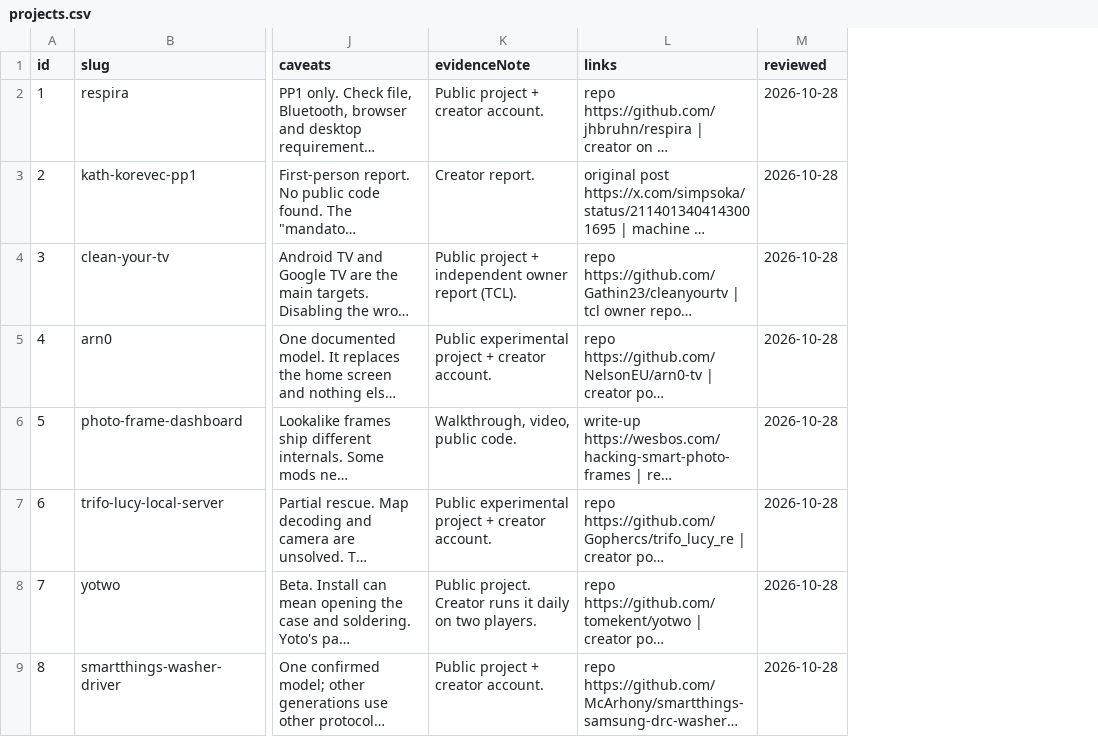
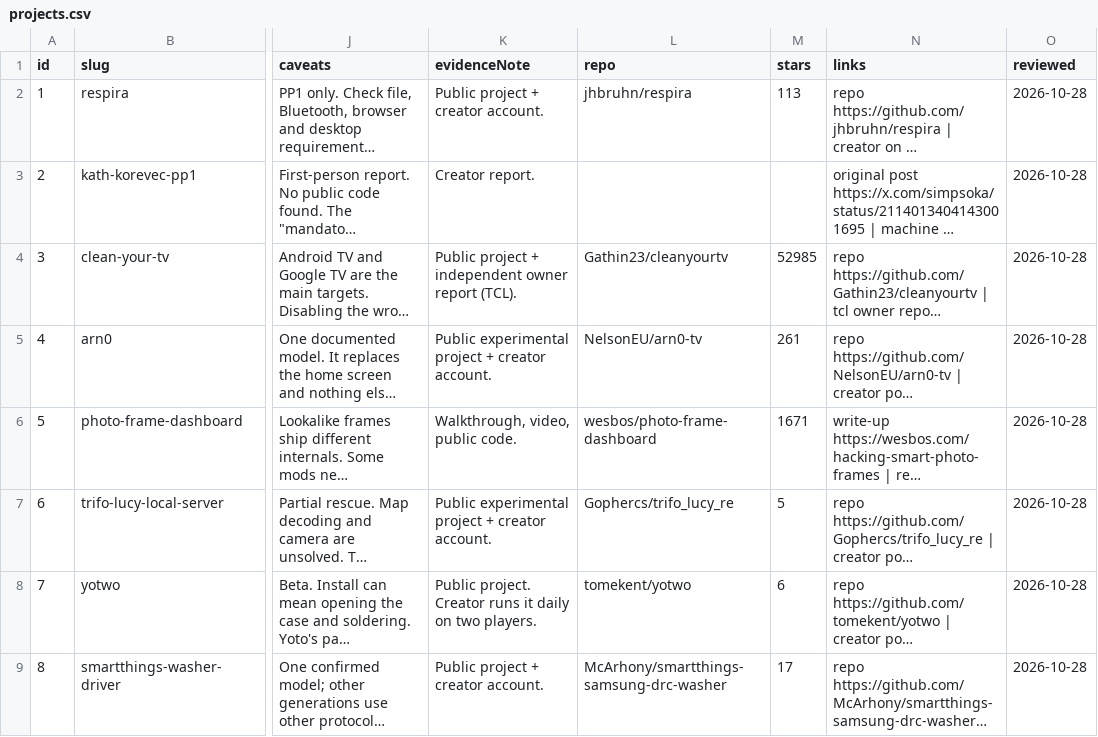
Before and after one commit to andreas-duess/unshittify-data, a CSV file: data/projects.csv, drawn as a sheet; only a part is shown, gaps mark what is left out; long unchanged cells end in …; the diff names each change by its address in the sheet, - before the commit and + after, or states it on an @@ line.

```diff
--- a/data/projects.csv
+++ b/data/projects.csv
+column L (repo), rows 2-9: jhbruhn/respira |  | Gathin23/cleanyourtv | NelsonEU/arn0-tv | wesbos/photo-frame-dashboard | Gophercs/trifo_lucy_re | tomekent/yotwo | McArhony/smartthings-samsung-drc-washer
+column M (stars), rows 2-9: 113 |  | 52985 | 261 | 1671 | 5 | 6 | 17
```
Also changed, not shown: 2 other files.
